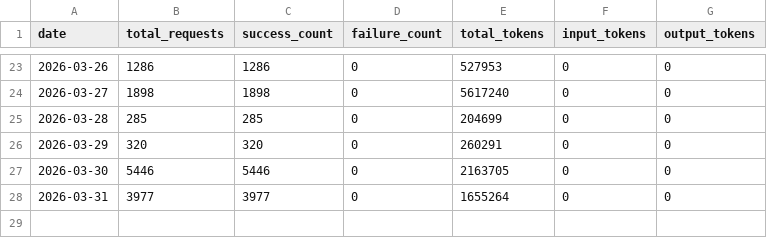
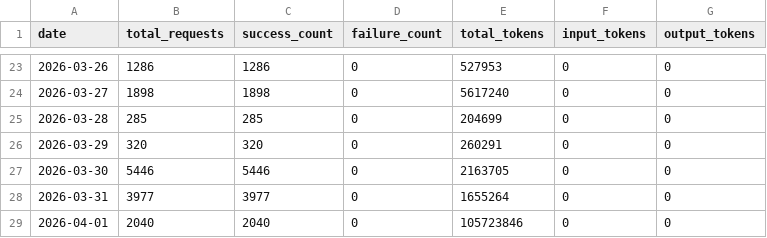
Before and after one commit to Thor-ChenBiao/CLIProxyAPI, a CSV file: key-portal/data/usage_history.csv, drawn as a sheet; only a part is shown, gaps mark what is left out.

Commit message:
Update usage history 2026-04-02

```diff
--- a/key-portal/data/usage_history.csv
+++ b/key-portal/data/usage_history.csv
@@ -28 +28,2 @@ date,total_requests,success_count,failure_count,total_tokens,input_tokens,output
 2026-03-31,3977,3977,0,1655264,0,0
+2026-04-01,2040,2040,0,105723846,0,0
```
